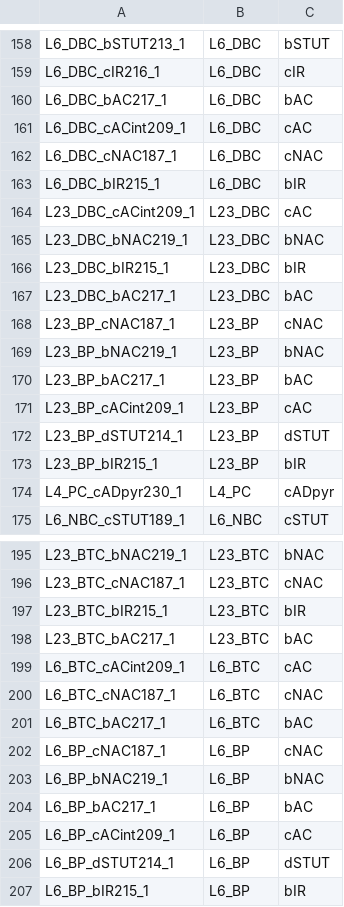
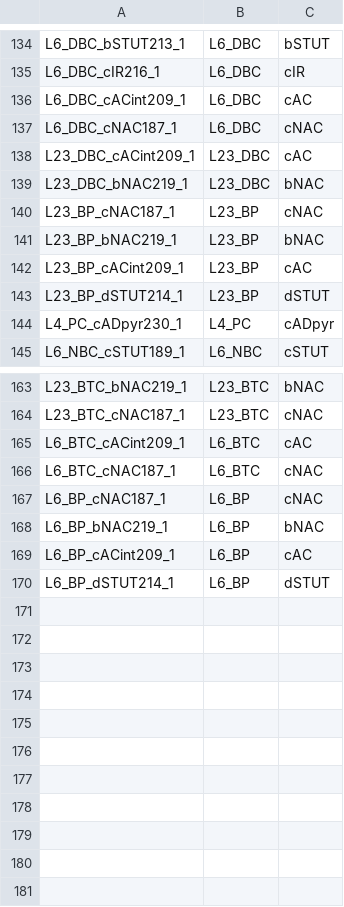
Before and after one commit to josephnelson-Allen/DL4neurons, a CSV file: allcells.csv, drawn as a sheet; only a part is shown, gaps mark what is left out; the diff covers the shown part only.

Commit message:
add csv of all cells without negative params

```diff
--- a/allcells.csv
+++ b/allcells.csv
@@ -159,16 +135,10 @@ L6_DBC_bSTUT213_1,L6_DBC,bSTUT
 L6_DBC_cIR216_1,L6_DBC,cIR
-L6_DBC_bAC217_1,L6_DBC,bAC
 L6_DBC_cACint209_1,L6_DBC,cAC
 L6_DBC_cNAC187_1,L6_DBC,cNAC
-L6_DBC_bIR215_1,L6_DBC,bIR
 L23_DBC_cACint209_1,L23_DBC,cAC
 L23_DBC_bNAC219_1,L23_DBC,bNAC
-L23_DBC_bIR215_1,L23_DBC,bIR
-L23_DBC_bAC217_1,L23_DBC,bAC
 L23_BP_cNAC187_1,L23_BP,cNAC
 L23_BP_bNAC219_1,L23_BP,bNAC
-L23_BP_bAC217_1,L23_BP,bAC
 L23_BP_cACint209_1,L23_BP,cAC
 L23_BP_dSTUT214_1,L23_BP,dSTUT
-L23_BP_bIR215_1,L23_BP,bIR
 L4_PC_cADpyr230_1,L4_PC,cADpyr
@@ -196,12 +164,7 @@ L23_BTC_bNAC219_1,L23_BTC,bNAC
 L23_BTC_cNAC187_1,L23_BTC,cNAC
-L23_BTC_bIR215_1,L23_BTC,bIR
-L23_BTC_bAC217_1,L23_BTC,bAC
 L6_BTC_cACint209_1,L6_BTC,cAC
 L6_BTC_cNAC187_1,L6_BTC,cNAC
-L6_BTC_bAC217_1,L6_BTC,bAC
 L6_BP_cNAC187_1,L6_BP,cNAC
 L6_BP_bNAC219_1,L6_BP,bNAC
-L6_BP_bAC217_1,L6_BP,bAC
 L6_BP_cACint209_1,L6_BP,cAC
 L6_BP_dSTUT214_1,L6_BP,dSTUT
-L6_BP_bIR215_1,L6_BP,bIR
```
Also changed, not shown: 26 removed rows elsewhere in this file.
